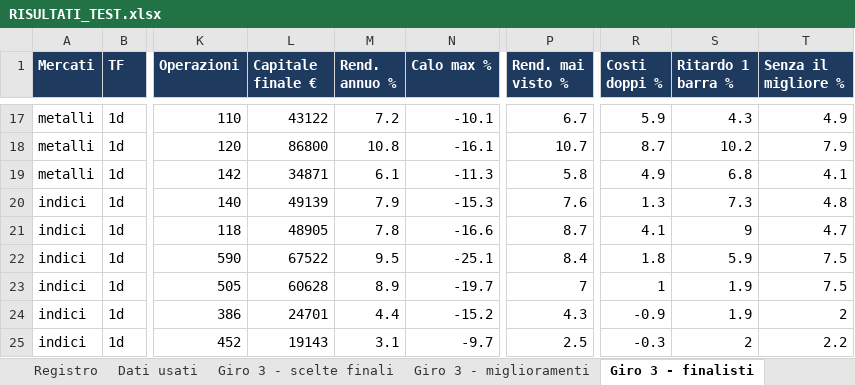
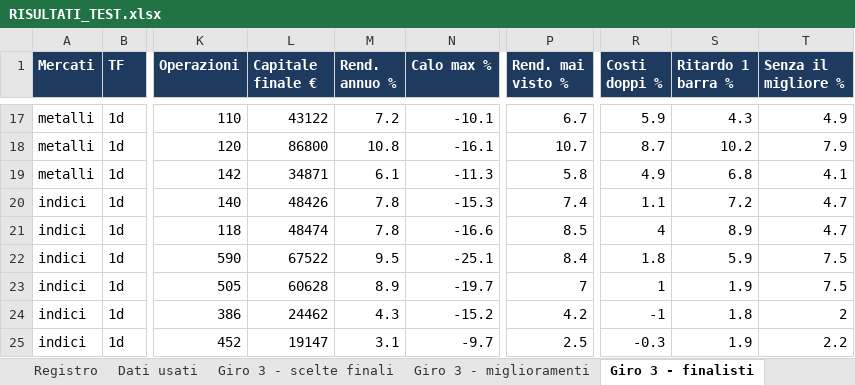
Before and after one commit to mhadhbimedwork-crypto/sentinella-mercati, an Excel workbook: risultati/RISULTATI_TEST.xlsx, sheet Giro 3 - finalisti, drawn as a sheet; only a part is shown, gaps mark what is left out; values as stored, in another font and other column widths than the file's, no borders; the diff covers the shown part only; the diff names each change by its address in the sheet, - before the commit and + after, or states it on an @@ line.

```diff
--- a/risultati/RISULTATI_TEST.xlsx (sheet Giro 3 - finalisti)
+++ b/risultati/RISULTATI_TEST.xlsx (sheet Giro 3 - finalisti)
-L20 (Capitale finale €): 49139
+L20 (Capitale finale €): 48426
-M20 (Rend. annuo %): 7.9
+M20 (Rend. annuo %): 7.8
-P20 (Rend. mai visto %): 7.6
+P20 (Rend. mai visto %): 7.4
-R20 (Costi doppi %): 1.3
+R20 (Costi doppi %): 1.1
-S20 (Ritardo 1 barra %): 7.3
+S20 (Ritardo 1 barra %): 7.2
-T20 (Senza il migliore %): 4.8
+T20 (Senza il migliore %): 4.7
-L21 (Capitale finale €): 48905
+L21 (Capitale finale €): 48474
-P21 (Rend. mai visto %): 8.7
+P21 (Rend. mai visto %): 8.5
-R21 (Costi doppi %): 4.1
+R21 (Costi doppi %): 4
-S21 (Ritardo 1 barra %): 9
+S21 (Ritardo 1 barra %): 8.9
-L24 (Capitale finale €): 24701
+L24 (Capitale finale €): 24462
-M24 (Rend. annuo %): 4.4
+M24 (Rend. annuo %): 4.3
-P24 (Rend. mai visto %): 4.3
+P24 (Rend. mai visto %): 4.2
-R24 (Costi doppi %): -0.9
+R24 (Costi doppi %): -1
-S24 (Ritardo 1 barra %): 1.9
+S24 (Ritardo 1 barra %): 1.8
-L25 (Capitale finale €): 19143
+L25 (Capitale finale €): 19147
-S25 (Ritardo 1 barra %): 2
+S25 (Ritardo 1 barra %): 1.9
```
Also changed, not shown: 16 edited cells elsewhere in this sheet, sheet Fase 2 - finalisti, sheet Portafoglio unito, sheet Giro 3 - miglioramenti, sheet Fase 1 - 11 strategie, sheet Agenti, sheet I 3 scelti, 5 more sheets, 7 other files.
